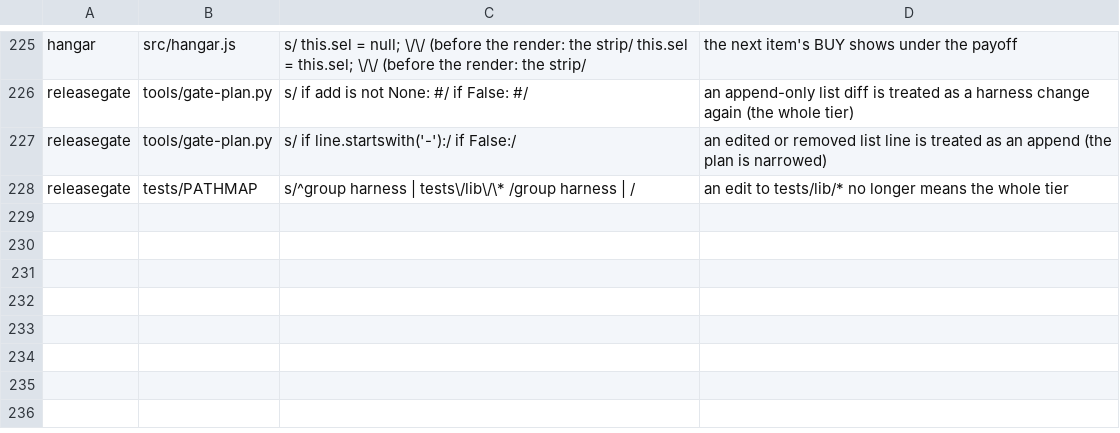
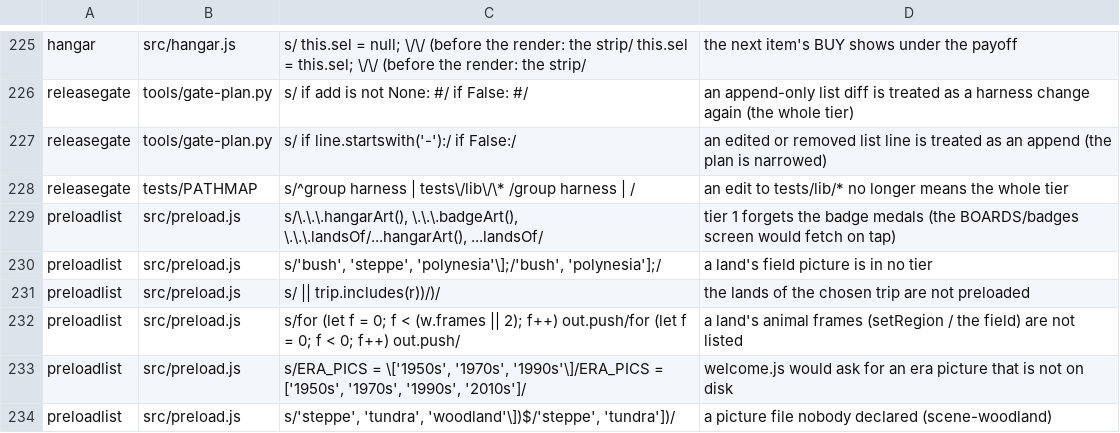
Before and after one commit to olly-marx/contrail-pilot, a TSV file: tools/plants.tsv, drawn as a sheet; only a part is shown, gaps mark what is left out.

Commit message:
feat: src/preload.js, the declared list of every menu picture in two tiers (the loading screen's manifest), + tests/preloadlist.cjs (Node, in the gate) with 6 plants

```diff
--- a/tools/plants.tsv
+++ b/tools/plants.tsv
@@ -228 +228,7 @@ releasegate	tools/gate-plan.py	s/        if line.startswith('-'):/        if Fal
 releasegate	tests/PATHMAP	s/^group harness | tests\/lib\/\* /group harness | /	an edit to tests/lib/* no longer means the whole tier
+preloadlist	src/preload.js	s/\.\.\.hangarArt(), \.\.\.badgeArt(), \.\.\.landsOf/...hangarArt(), ...landsOf/	tier 1 forgets the badge medals (the BOARDS/badges screen would fetch on tap)
+preloadlist	src/preload.js	s/'bush', 'steppe', 'polynesia'\];/'bush', 'polynesia'];/	a land's field picture is in no tier
+preloadlist	src/preload.js	s/ || trip.includes(r))/)/	the lands of the chosen trip are not preloaded
+preloadlist	src/preload.js	s/for (let f = 0; f < (w.frames || 2); f++) out.push/for (let f = 0; f < 0; f++) out.push/	a land's animal frames (setRegion / the field) are not listed
+preloadlist	src/preload.js	s/ERA_PICS = \['1950s', '1970s', '1990s'\]/ERA_PICS = ['1950s', '1970s', '1990s', '2010s']/	welcome.js would ask for an era picture that is not on disk
+preloadlist	src/preload.js	s/'steppe', 'tundra', 'woodland'\])$/'steppe', 'tundra'])/	a picture file nobody declared (scene-woodland)
```
Also changed, not shown: 4 other files.
